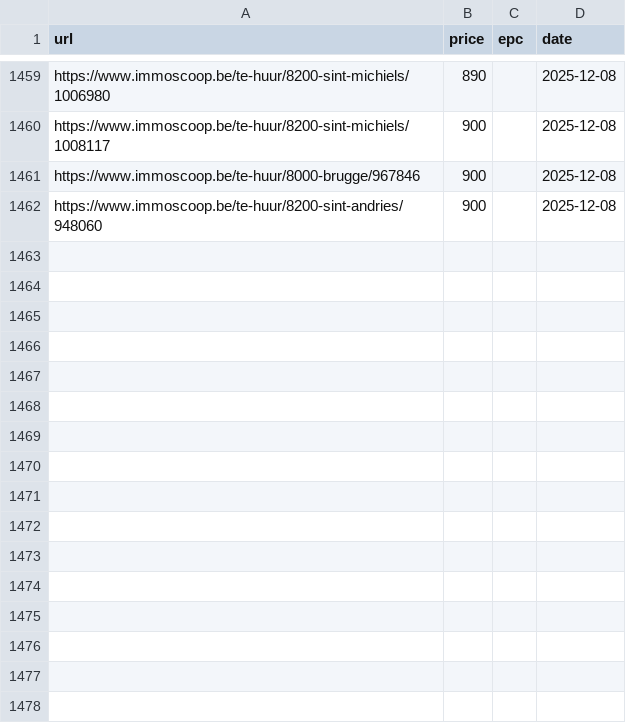
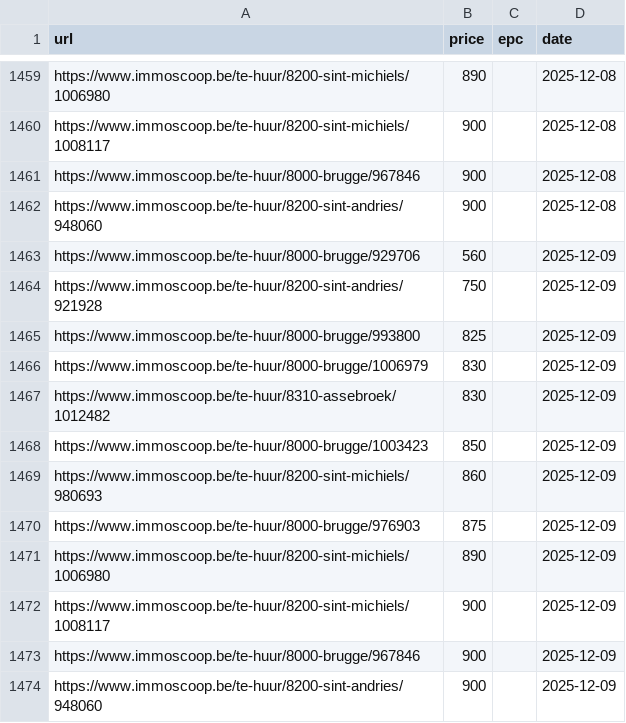
Before and after one commit to IsaacVerm/track-immoscoop, a CSV file: immoscoop_properties.csv, drawn as a sheet; only a part is shown, gaps mark what is left out; the diff names each change by its address in the sheet, - before the commit and + after, or states it on an @@ line.

```diff
--- a/immoscoop_properties.csv
+++ b/immoscoop_properties.csv
+row 1463: https://www.immoscoop.be/te-huur/8000-brugge/929706 | 560 |  | 2025-12-09
+row 1464: https://www.immoscoop.be/te-huur/8200-sint-andries/921928 | 750 |  | 2025-12-09
+row 1465: https://www.immoscoop.be/te-huur/8000-brugge/993800 | 825 |  | 2025-12-09
+row 1466: https://www.immoscoop.be/te-huur/8000-brugge/1006979 | 830 |  | 2025-12-09
+row 1467: https://www.immoscoop.be/te-huur/8310-assebroek/1012482 | 830 |  | 2025-12-09
+row 1468: https://www.immoscoop.be/te-huur/8000-brugge/1003423 | 850 |  | 2025-12-09
+row 1469: https://www.immoscoop.be/te-huur/8200-sint-michiels/980693 | 860 |  | 2025-12-09
+row 1470: https://www.immoscoop.be/te-huur/8000-brugge/976903 | 875 |  | 2025-12-09
+row 1471: https://www.immoscoop.be/te-huur/8200-sint-michiels/1006980 | 890 |  | 2025-12-09
+row 1472: https://www.immoscoop.be/te-huur/8200-sint-michiels/1008117 | 900 |  | 2025-12-09
+row 1473: https://www.immoscoop.be/te-huur/8000-brugge/967846 | 900 |  | 2025-12-09
+row 1474: https://www.immoscoop.be/te-huur/8200-sint-andries/948060 | 900 |  | 2025-12-09
```
